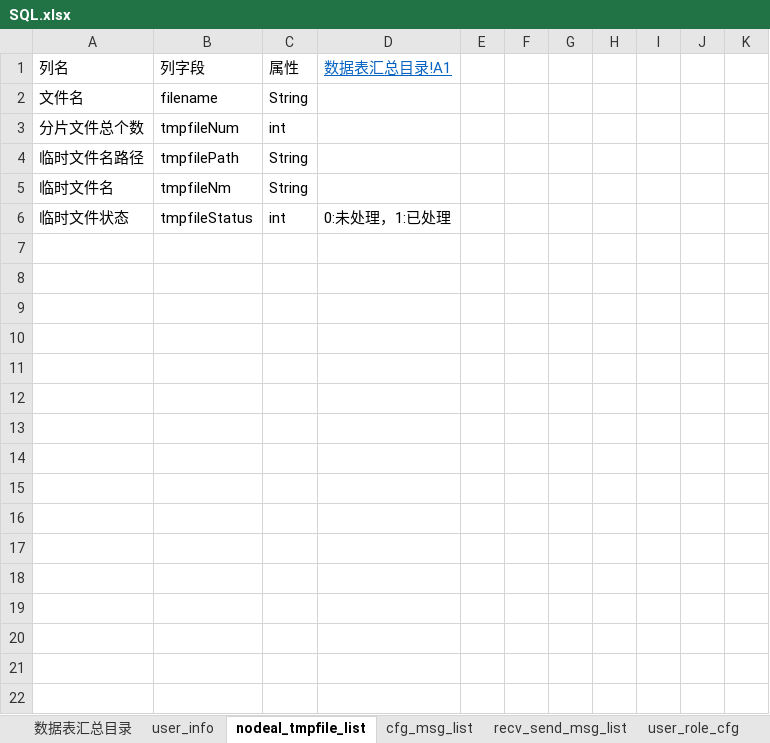
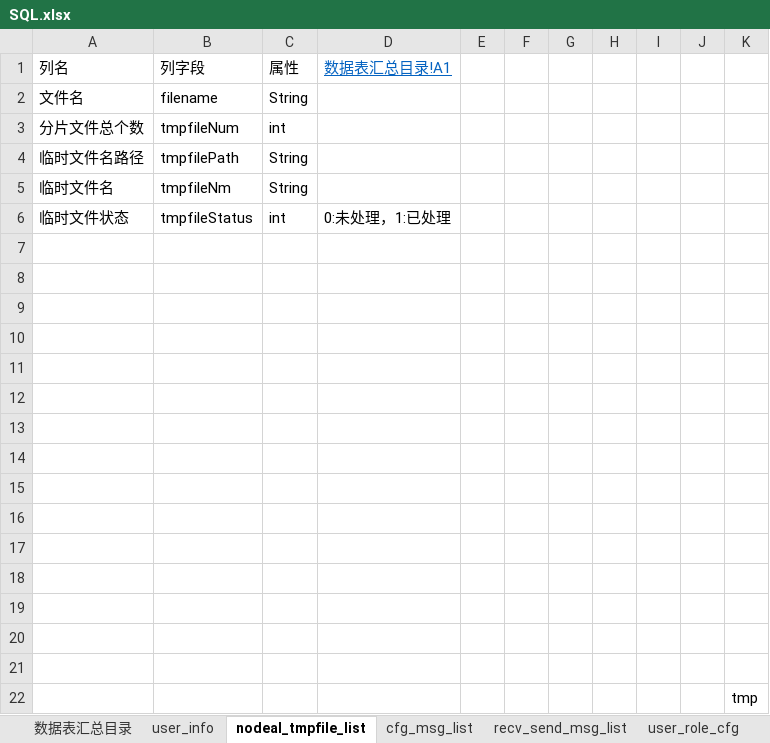
Before and after one commit to xiaozhuHunter/autoBackupFileService, an Excel workbook: doc/SQL.xlsx, sheet nodeal_tmpfile_list, drawn as a sheet; values as stored, in another font and other column widths than the file's, no borders; the diff names each change by its address in the sheet, - before the commit and + after, or states it on an @@ line.

```diff
--- a/doc/SQL.xlsx (sheet nodeal_tmpfile_list)
+++ b/doc/SQL.xlsx (sheet nodeal_tmpfile_list)
+row 7: (empty)
+row 8: (empty)
+row 9: (empty)
+row 10: (empty)
+row 11: (empty)
+row 12: (empty)
+row 13: (empty)
+row 14: (empty)
+row 15: (empty)
+row 16: (empty)
+row 17: (empty)
+row 18: (empty)
+row 19: (empty)
+row 20: (empty)
+row 21: (empty)
+row 22:  |  |  |  |  |  |  |  |  |  | tmp
```
Also changed, not shown: sheet nodeal_file_list, 8 other files.
